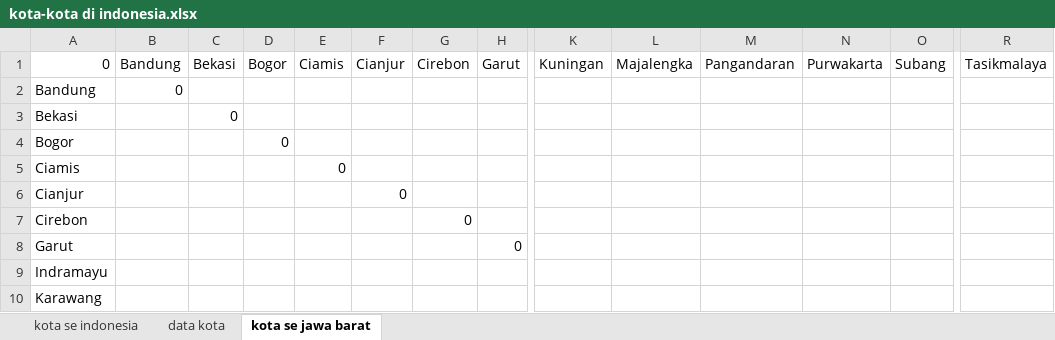
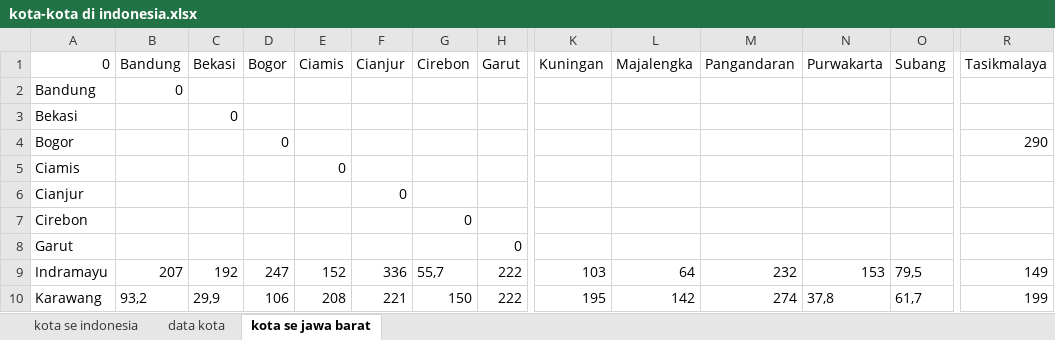
Before and after one commit to A2JTK16/Timeline-dan-document, an Excel workbook: kota-kota di indonesia.xlsx, sheet kota se jawa barat, drawn as a sheet; only a part is shown, gaps mark what is left out; values as stored, in another font and other column widths than the file's, no borders; the diff covers the shown part only; the diff names each change by its address in the sheet, - before the commit and + after, or states it on an @@ line.

Commit message:
kota di indonesia
jabar : indramayu karawang kuningan

```diff
--- a/kota-kota di indonesia.xlsx (sheet kota se jawa barat)
+++ b/kota-kota di indonesia.xlsx (sheet kota se jawa barat)
-R4 (Tasikmalaya): (empty)
+R4 (Tasikmalaya): 290
-B9 (Bandung): (empty)
+B9 (Bandung): 207
-C9 (Bekasi): (empty)
+C9 (Bekasi): 192
-D9 (Bogor): (empty)
+D9 (Bogor): 247
-E9 (Ciamis): (empty)
+E9 (Ciamis): 152
-F9 (Cianjur): (empty)
+F9 (Cianjur): 336
-G9 (Cirebon): (empty)
+G9 (Cirebon): 55,7
-H9:H10 (Garut): (empty)
+H9:H10 (Garut): 222
-K9 (Kuningan): (empty)
+K9 (Kuningan): 103
-L9 (Majalengka): (empty)
+L9 (Majalengka): 64
-M9 (Pangandaran): (empty)
+M9 (Pangandaran): 232
-N9 (Purwakarta): (empty)
+N9 (Purwakarta): 153
-O9 (Subang): (empty)
+O9 (Subang): 79,5
-R9 (Tasikmalaya): (empty)
+R9 (Tasikmalaya): 149
-B10 (Bandung): (empty)
+B10 (Bandung): 93,2
-C10 (Bekasi): (empty)
+C10 (Bekasi): 29,9
-D10 (Bogor): (empty)
+D10 (Bogor): 106
-E10 (Ciamis): (empty)
+E10 (Ciamis): 208
-F10 (Cianjur): (empty)
+F10 (Cianjur): 221
-G10 (Cirebon): (empty)
+G10 (Cirebon): 150
-K10 (Kuningan): (empty)
+K10 (Kuningan): 195
-L10 (Majalengka): (empty)
+L10 (Majalengka): 142
-M10 (Pangandaran): (empty)
+M10 (Pangandaran): 274
-N10 (Purwakarta): (empty)
+N10 (Purwakarta): 37,8
-O10 (Subang): (empty)
+O10 (Subang): 61,7
-R10 (Tasikmalaya): (empty)
+R10 (Tasikmalaya): 199
```
Also changed, not shown: 22 edited cells elsewhere in this sheet.
